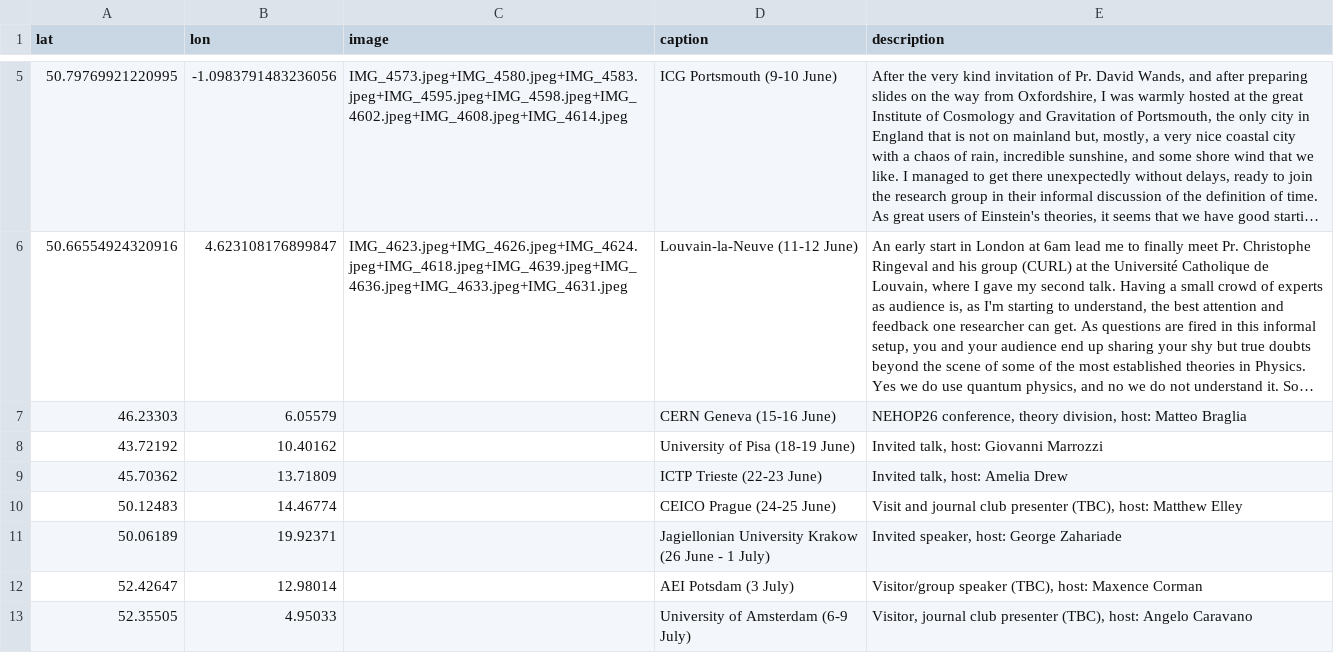
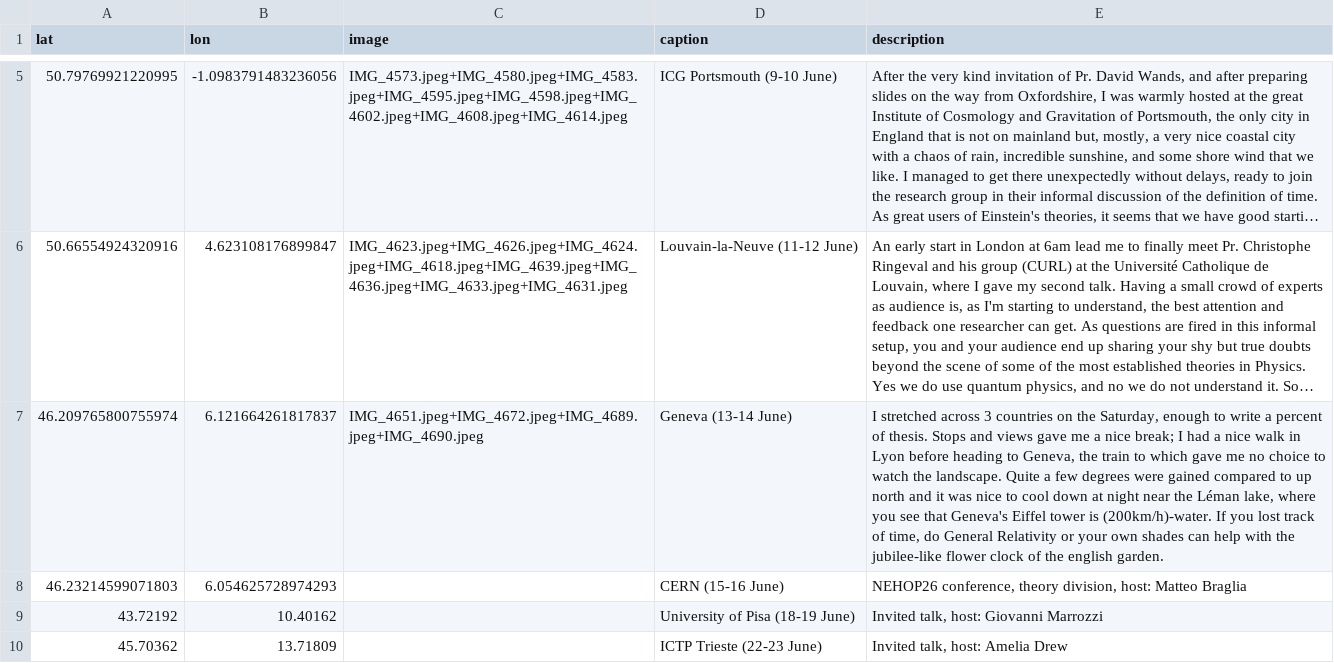
Before and after one commit to YL-codehub/homepage, a CSV file: adventures/photos.csv, drawn as a sheet; only a part is shown, gaps mark what is left out; the shorter side is filled out with more unchanged rows; long unchanged cells end in …; removed rows and columns are numbered as before the commit, all else as after; the diff names each change by its address in the sheet, - before the commit and + after, or states it on an @@ line.

```diff
--- a/adventures/photos.csv
+++ b/adventures/photos.csv
-row 7: 46.23303 | 6.05579 |  | CERN Geneva (15-16 June) | NEHOP26 conference, theory division, host: Matteo Braglia
+row 7: 46.209765800755974 | 6.121664261817837 | IMG_4651.jpeg+IMG_4672.jpeg+IMG_4689.jpeg+IMG_4690.jpeg | Geneva (13-14 June) | I stretched across 3 countries on the Saturday, enough to write a percent of thesis. Stops and views gave me a nice break; I had a nice walk in Lyon before heading to Geneva, the train to which gave me no choice to watch the landscape. Quite a few degrees were gained compared to up north and it was nice to cool down at night near the Léman lake, where you see that Geneva's Eiffel tower is (200km/h)-water. If you lost track of time, do General Relativity or your own shades can help with the jubilee-like flower clock of the english garden.
+row 8: 46.23214599071803 | 6.054625728974293 |  | CERN (15-16 June) | NEHOP26 conference, theory division, host: Matteo Braglia
```
Also changed, not shown: 7 other files.
